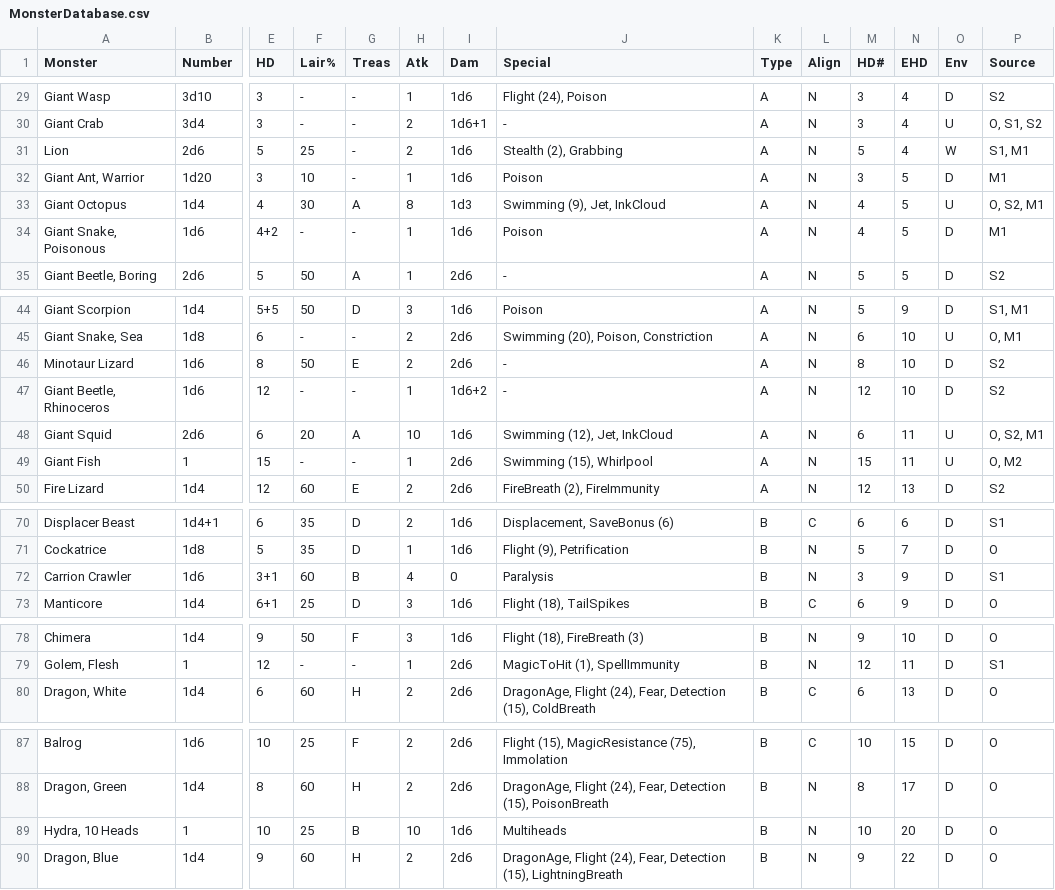
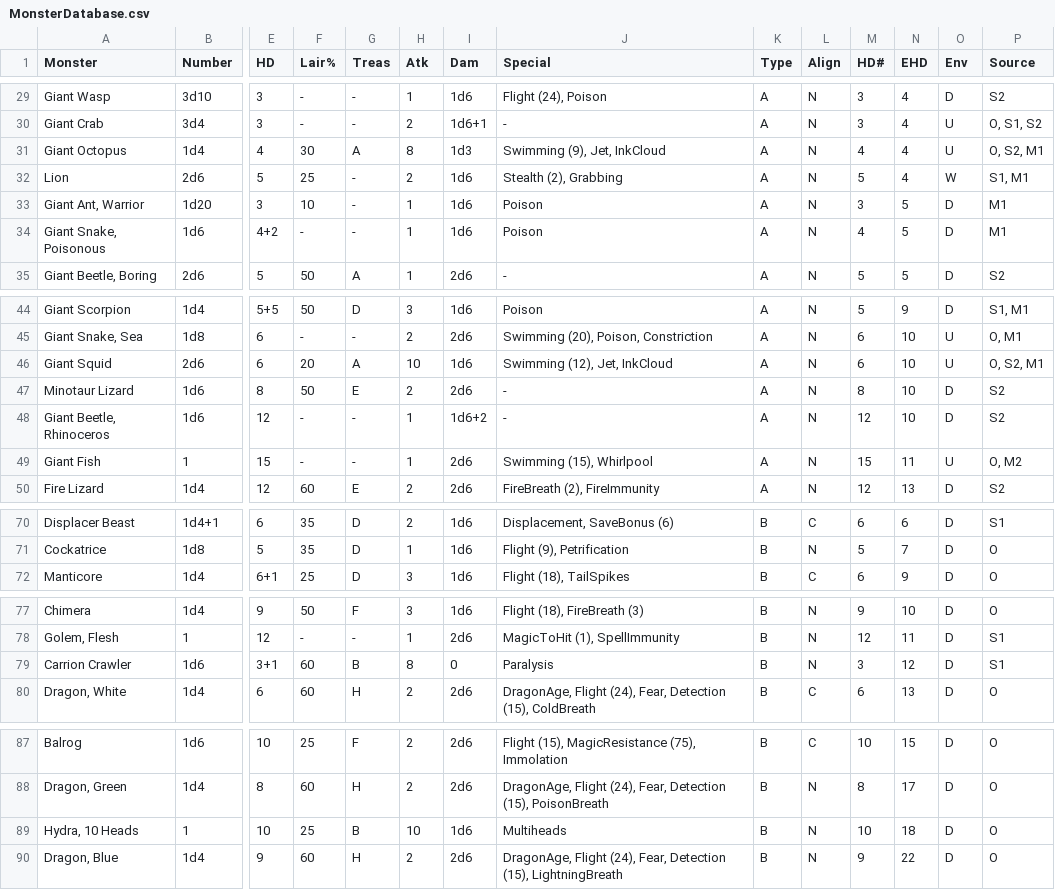
Before and after one commit to danielrcollins1/Arena, a CSV file: MonsterDatabase.csv, drawn as a sheet; only a part is shown, gaps mark what is left out; removed rows and columns are numbered as before the commit, all else as after; rows hold the shown columns only; the diff names each change by its address in the sheet, - before the commit and + after, or states it on an @@ line.

Commit message:
Adjust some EHDs
Adjust EHDs for monsters with many attacks

```diff
--- a/MonsterDatabase.csv
+++ b/MonsterDatabase.csv
+row 31: Giant Octopus | 1d4 | 4 | 30 | A | 8 | 1d3 | Swimming (9), Jet, InkCloud | A | N | 4 | 4 | U | O, S2, M1
-row 33: Giant Octopus | 1d4 | 4 | 30 | A | 8 | 1d3 | Swimming (9), Jet, InkCloud | A | N | 4 | 5 | U | O, S2, M1
+row 46: Giant Squid | 2d6 | 6 | 20 | A | 10 | 1d6 | Swimming (12), Jet, InkCloud | A | N | 6 | 10 | U | O, S2, M1
-row 48: Giant Squid | 2d6 | 6 | 20 | A | 10 | 1d6 | Swimming (12), Jet, InkCloud | A | N | 6 | 11 | U | O, S2, M1
-row 72: Carrion Crawler | 1d6 | 3+1 | 60 | B | 4 | 0 | Paralysis | B | N | 3 | 9 | D | S1
+row 79: Carrion Crawler | 1d6 | 3+1 | 60 | B | 8 | 0 | Paralysis | B | N | 3 | 12 | D | S1
-N89 (EHD): 20
+N89 (EHD): 18
```
